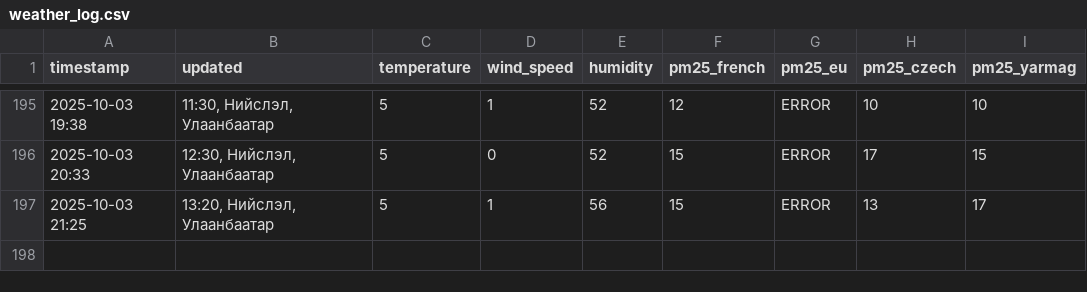
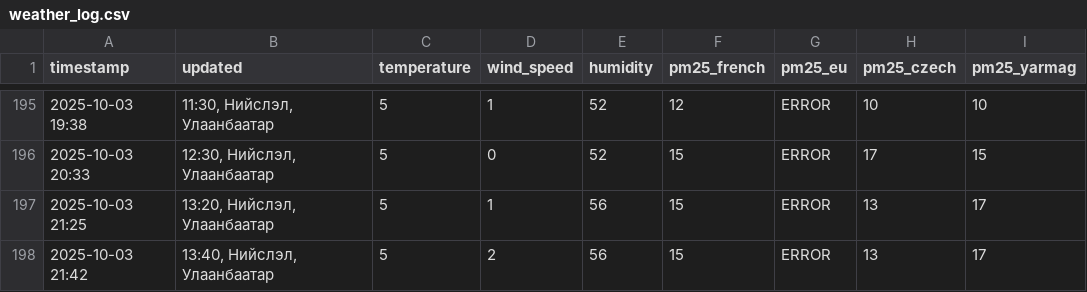
Before and after one commit to chuk-a/UBWeatherScraper, a CSV file: weather_log.csv, drawn as a sheet; only a part is shown, gaps mark what is left out; the diff names each change by its address in the sheet, - before the commit and + after, or states it on an @@ line.

```diff
--- a/weather_log.csv
+++ b/weather_log.csv
+row 198: 2025-10-03 21:42 | 13:40, Нийслэл, Улаанбаатар | 5 | 2 | 56 | 15 | ERROR | 13 | 17
```
